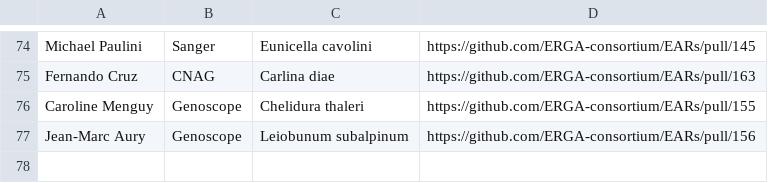
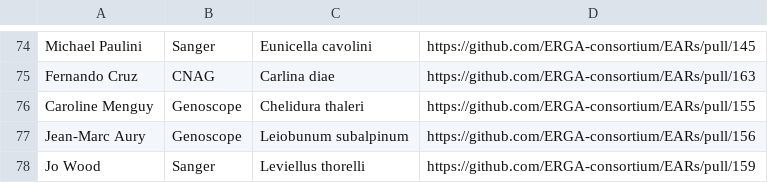
Before and after one commit to ERGA-consortium/EARs, a CSV file: rev/EAR_reviews.csv, drawn as a sheet; only a part is shown, gaps mark what is left out; the diff names each change by its address in the sheet, - before the commit and + after, or states it on an @@ line.

```diff
--- a/rev/EAR_reviews.csv
+++ b/rev/EAR_reviews.csv
+row 78: Jo Wood | Sanger | Leviellus thorelli | https://github.com/ERGA-consortium/EARs/pull/159
```
